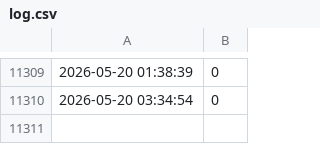
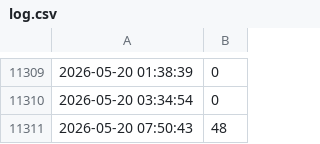
Before and after one commit to peere/basen-tracker, a CSV file: log.csv, drawn as a sheet; only a part is shown, gaps mark what is left out; the diff names each change by its address in the sheet, - before the commit and + after, or states it on an @@ line.

```diff
--- a/log.csv
+++ b/log.csv
+row 11311: 2026-05-20 07:50:43 | 48
```
